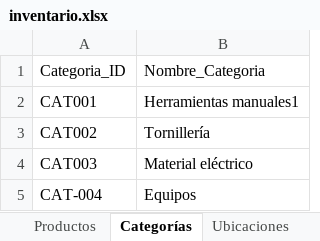
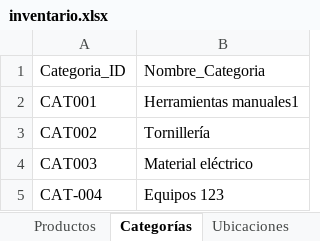
Before and after one commit to JunyMSAI/FerreteriaMS, an Excel workbook: 03_Aplicacion/inventario.xlsx, sheet Categorías, drawn as a sheet; values as stored, in another font and other column widths than the file's, no borders; the diff names each change by its address in the sheet, - before the commit and + after, or states it on an @@ line.

Commit message:
Actualización administrativa de inventario.xlsx (FerreteríaMS v0)

```diff
--- a/03_Aplicacion/inventario.xlsx (sheet Categorías)
+++ b/03_Aplicacion/inventario.xlsx (sheet Categorías)
-B5: Equipos
+B5: Equipos 123
```
